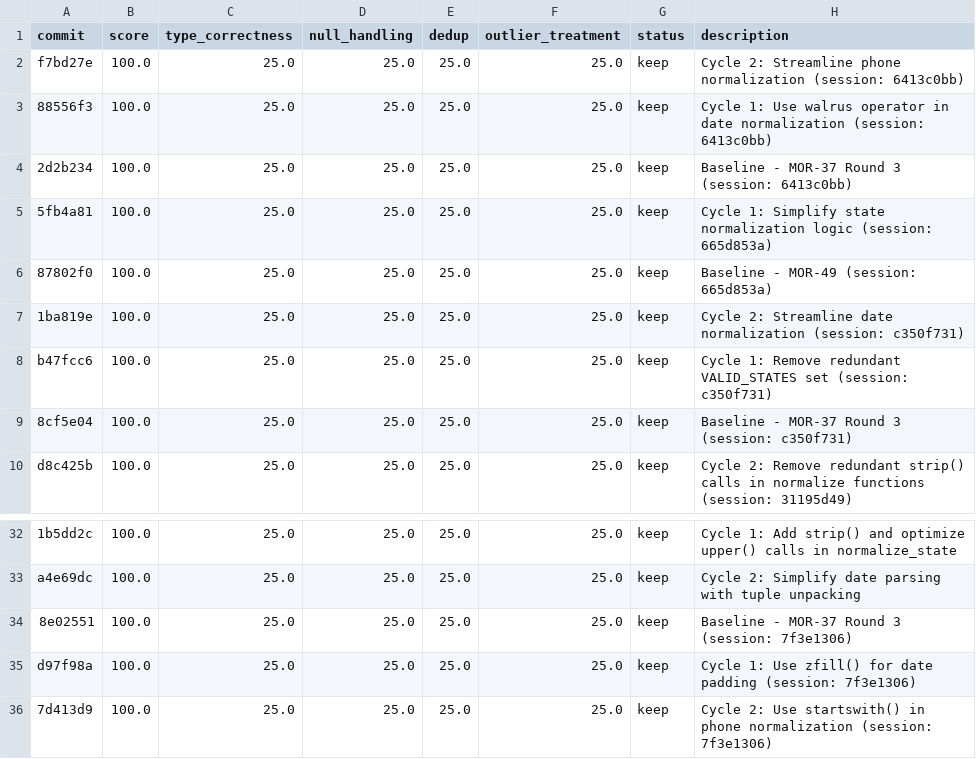
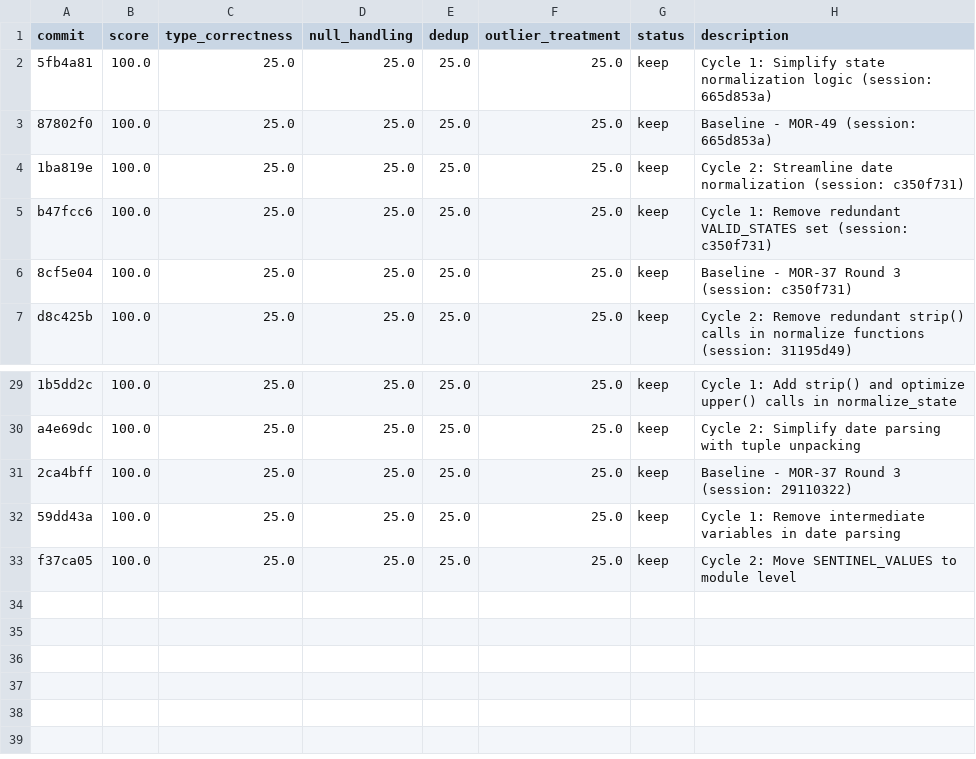
Before and after one commit to bmaguiraz/autoresearcher, a TSV file: experiments/03-data-cleaning/results.tsv, drawn as a sheet; only a part is shown, gaps mark what is left out; removed rows and columns are numbered as before the commit, all else as after; the diff names each change by its address in the sheet, - before the commit and + after, or states it on an @@ line.

```diff
--- a/experiments/03-data-cleaning/results.tsv
+++ b/experiments/03-data-cleaning/results.tsv
-row 2: f7bd27e | 100.0 | 25.0 | 25.0 | 25.0 | 25.0 | keep | Cycle 2: Streamline phone normalization (session: 6413c0bb)
-row 3: 88556f3 | 100.0 | 25.0 | 25.0 | 25.0 | 25.0 | keep | Cycle 1: Use walrus operator in date normalization (session: 6413c0bb)
-row 4: 2d2b234 | 100.0 | 25.0 | 25.0 | 25.0 | 25.0 | keep | Baseline - MOR-37 Round 3 (session: 6413c0bb)
-A31 (commit): 8e02551
+A31 (commit): 2ca4bff
-H31 (description): Baseline - MOR-37 Round 3 (session: 7f3e1306)
+H31 (description): Baseline - MOR-37 Round 3 (session: 29110322)
-A32 (commit): d97f98a
+A32 (commit): 59dd43a
-H32 (description): Cycle 1: Use zfill() for date padding (session: 7f3e1306)
+H32 (description): Cycle 1: Remove intermediate variables in date parsing
-A33 (commit): 7d413d9
+A33 (commit): f37ca05
-H33 (description): Cycle 2: Use startswith() in phone normalization (session: 7f3e1306)
+H33 (description): Cycle 2: Move SENTINEL_VALUES to module level
```
